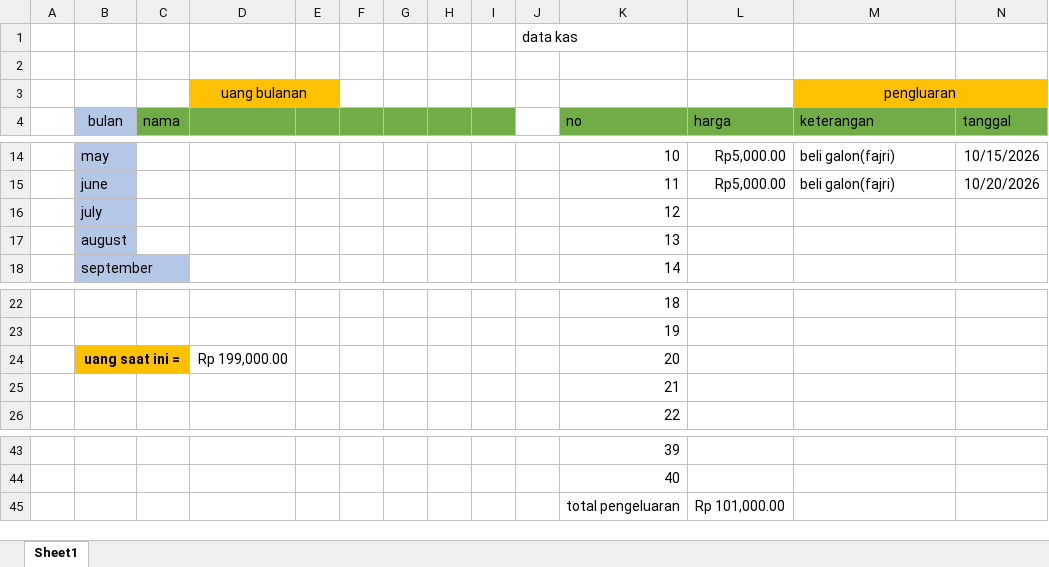
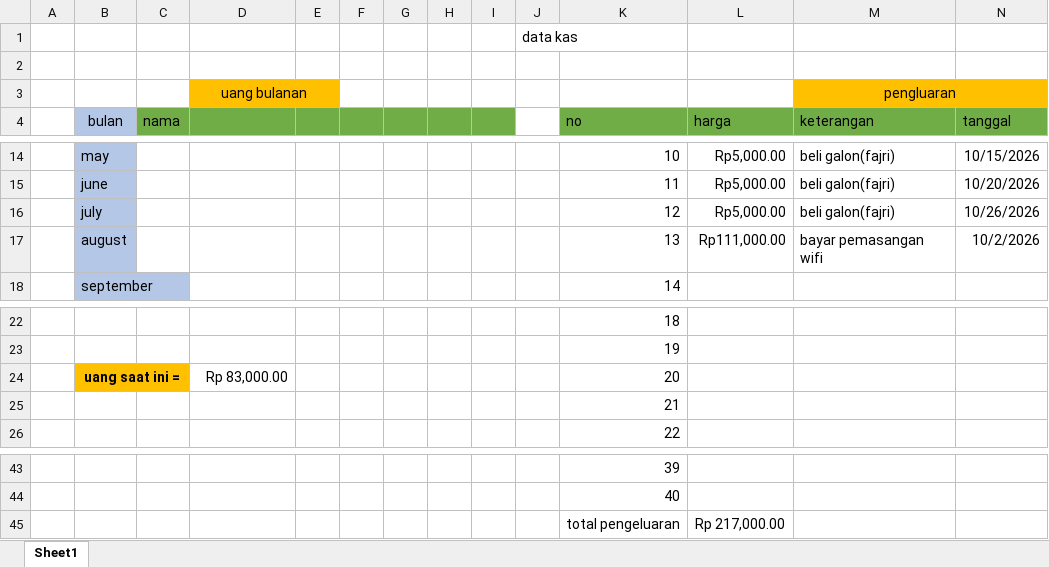
Before and after one commit to fajricoding2/kas, an Excel workbook: kas.xlsx, sheet Sheet1, drawn as a sheet; only a part is shown, gaps mark what is left out; values as stored, in another font and other column widths than the file's, no borders; removed rows and columns are numbered as before the commit, all else as after; the diff names each change by its address in the sheet, - before the commit and + after, or states it on an @@ line.

```diff
--- a/kas.xlsx (sheet Sheet1)
+++ b/kas.xlsx (sheet Sheet1)
-row 16:  | july |  |  |  |  |  |  |  |  | 12
-row 17:  | august |  |  |  |  |  |  |  |  | 13
+row 16:  | july |  |  |  |  |  |  |  |  | 12 | Rp5,000.00 | beli galon(fajri) | 10/26/2026
+row 17:  | august |  |  |  |  |  |  |  |  | 13 | Rp111,000.00 | bayar pemasangan wifi | 10/2/2026
-D24: Rp 199,000.00
+D24: Rp 83,000.00
-L45 (harga): Rp 101,000.00
+L45 (harga): Rp 217,000.00
```
